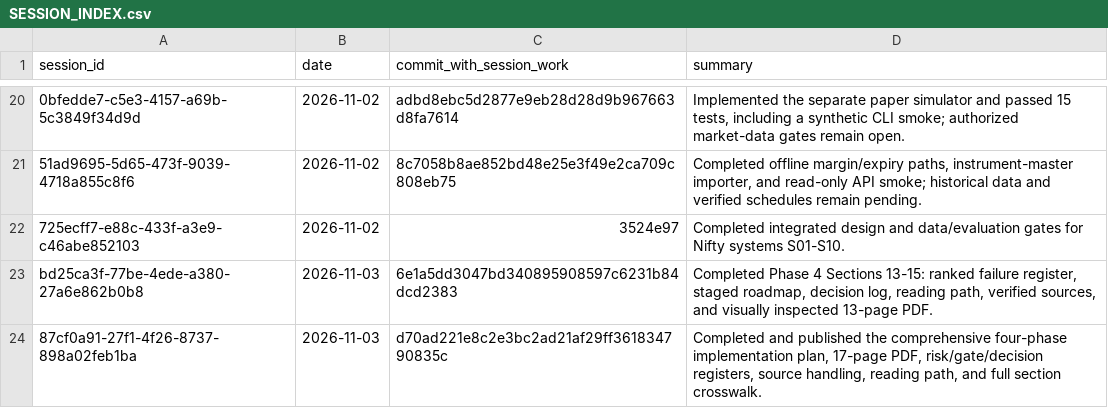
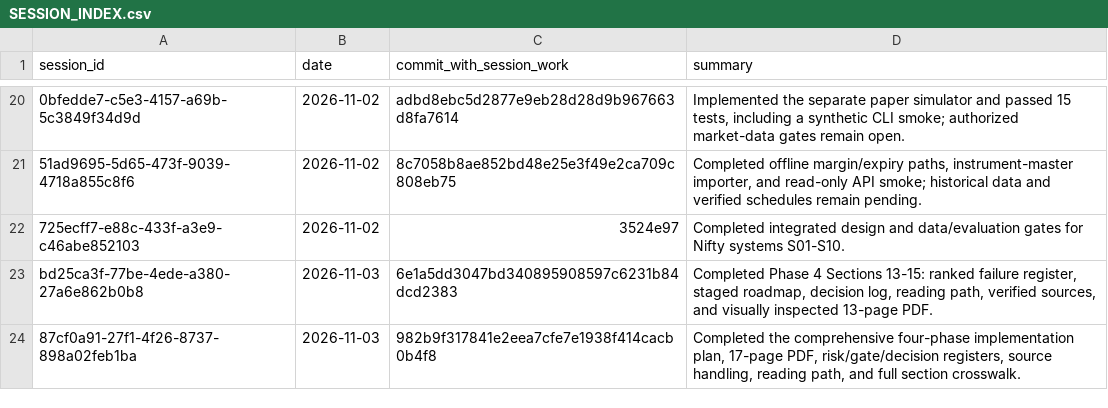
Before and after one commit to Mscient/Intra, a CSV file: research/SESSION_INDEX.csv, drawn as a sheet; only a part is shown, gaps mark what is left out; the diff names each change by its address in the sheet, - before the commit and + after, or states it on an @@ line.

Commit message:
Point session index to final plan revision

```diff
--- a/research/SESSION_INDEX.csv
+++ b/research/SESSION_INDEX.csv
-C24 (commit_with_session_work): d70ad221e8c2e3bc2ad21af29ff361834790835c
+C24 (commit_with_session_work): 982b9f317841e2eea7cfe7e1938f414cacb0b4f8
-D24 (summary): Completed and published the comprehensive…
+D24 (summary): Completed the comprehensive…
```
Also changed, not shown: 1 other file.
